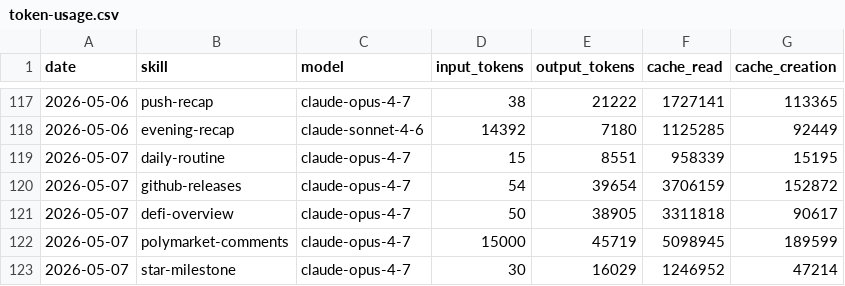
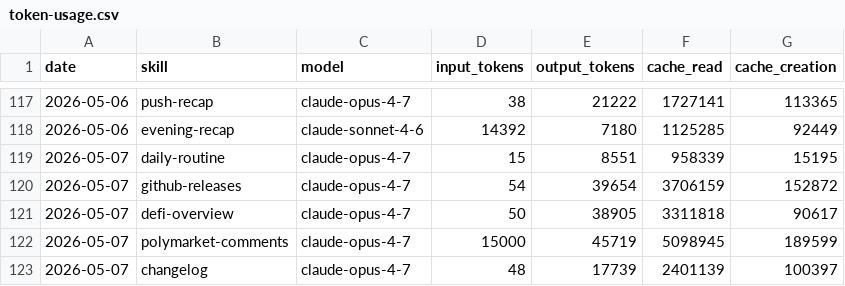
Before and after one commit to aeonfun/aeon, a CSV file: memory/token-usage.csv, drawn as a sheet; only a part is shown, gaps mark what is left out.

Commit message:
chore(changelog): auto-commit 2026-05-07

```diff
--- a/memory/token-usage.csv
+++ b/memory/token-usage.csv
@@ -122,2 +122,2 @@ date,skill,model,input_tokens,output_tokens,cache_read,cache_creation
 2026-05-07,polymarket-comments,claude-opus-4-7,15000,45719,5098945,189599
-2026-05-07,star-milestone,claude-opus-4-7,30,16029,1246952,47214
+2026-05-07,changelog,claude-opus-4-7,48,17739,2401139,100397
```
Also changed, not shown: 4 other files.
